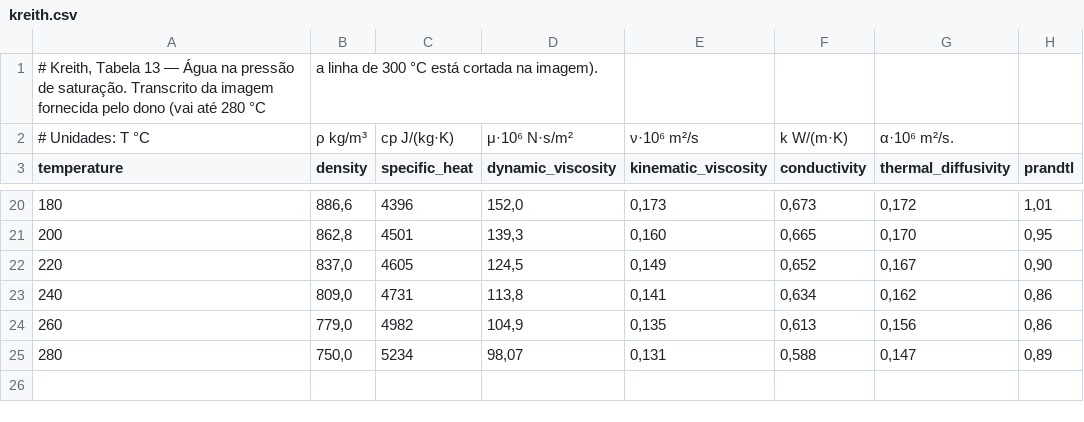
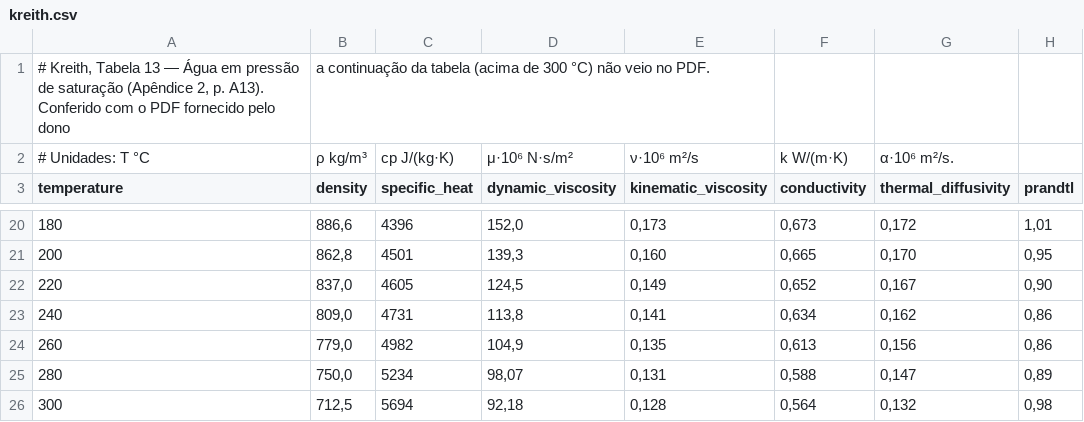
Before and after one commit to jogadoronline709/Artermo, a CSV file: src/data/fluids/agua/kreith.csv, drawn as a sheet; only a part is shown, gaps mark what is left out; removed rows and columns are numbered as before the commit, all else as after; the diff names each change by its address in the sheet, - before the commit and + after, or states it on an @@ line.

Commit message:
Reapply "feat: atualiza tabelas de Ar e Água com os PDFs de Kreith, Incropera …"
This reverts commit 8062f8b27a95ff2877760195344fbc62ad665b7b.

```diff
--- a/src/data/fluids/agua/kreith.csv
+++ b/src/data/fluids/agua/kreith.csv
-row 1: # Kreith, Tabela 13 — Água na pressão de saturação. Transcrito da imagem fornecida pelo dono (vai até 280 °C | a linha de 300 °C está cortada na imagem).
+row 1: # Kreith, Tabela 13 — Água em pressão de saturação (Apêndice 2, p. A13). Conferido com o PDF fornecido pelo dono | a continuação da tabela (acima de 300 °C) não veio no PDF.
+row 26: 300 | 712,5 | 5694 | 92,18 | 0,128 | 0,564 | 0,132 | 0,98
```
Also changed, not shown: src/data/fluids/agua/incropera.csv, src/data/fluids/ar/cengel.csv, 7 other files.
